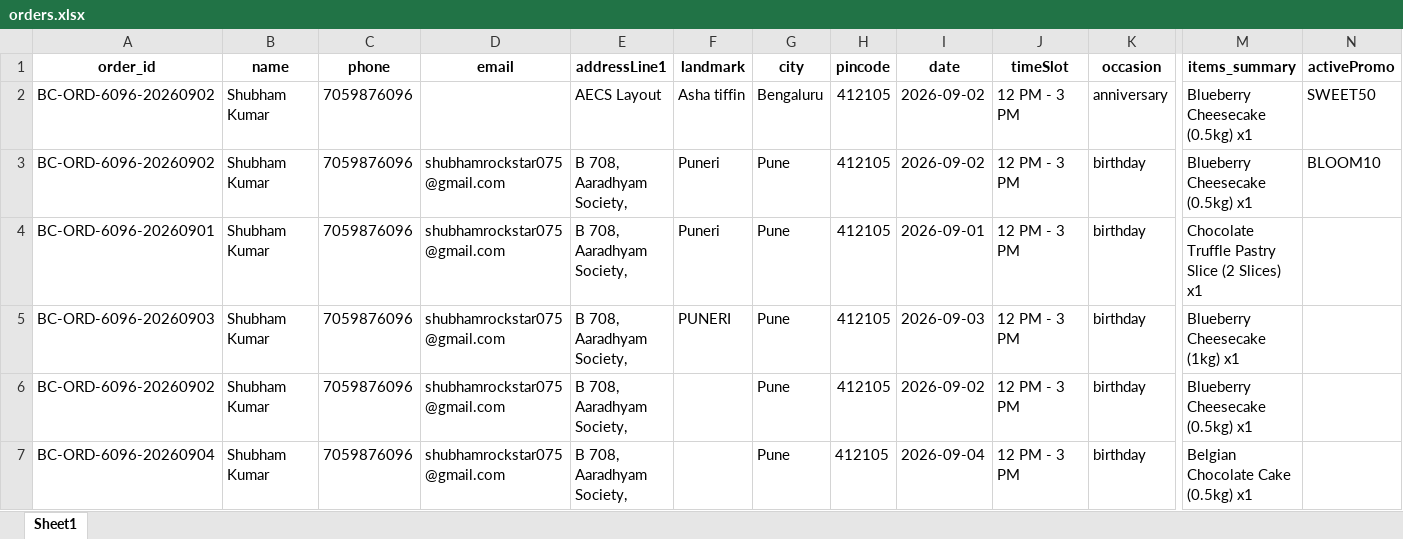
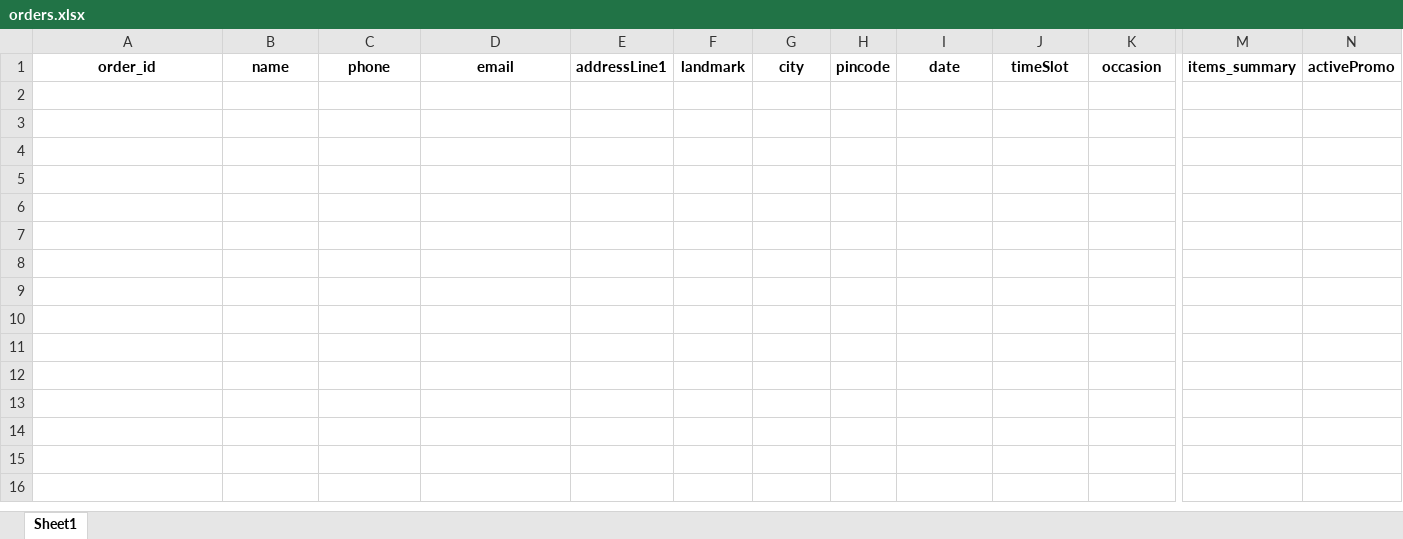
Before and after one commit to sk2796/BC-BE, an Excel workbook: orders.xlsx, sheet Sheet1, drawn as a sheet; only a part is shown, gaps mark what is left out; values as stored, in another font and other column widths than the file's, no borders; rows hold the shown columns only; the diff names each change by its address in the sheet, - before the commit and + after, or states it on an @@ line.

```diff
--- a/orders.xlsx (sheet Sheet1)
+++ b/orders.xlsx (sheet Sheet1)
-row 2: BC-ORD-6096-20260902 | Shubham Kumar | 7059876096 |  | AECS Layout | Asha tiffin | Bengaluru | 412105 | 2026-09-02 | 12 PM - 3 PM | anniversary | Blueberry Cheesecake (0.5kg) x1 | SWEET50
-row 3: BC-ORD-6096-20260902 | Shubham Kumar | 7059876096 | shubhamrockstar075@gmail.com | B 708, Aaradhyam Society, | Puneri | Pune | 412105 | 2026-09-02 | 12 PM - 3 PM | birthday | Blueberry Cheesecake (0.5kg) x1 | BLOOM10
-row 4: BC-ORD-6096-20260901 | Shubham Kumar | 7059876096 | shubhamrockstar075@gmail.com | B 708, Aaradhyam Society, | Puneri | Pune | 412105 | 2026-09-01 | 12 PM - 3 PM | birthday | Chocolate Truffle Pastry Slice (2 Slices) x1
-row 5: BC-ORD-6096-20260903 | Shubham Kumar | 7059876096 | shubhamrockstar075@gmail.com | B 708, Aaradhyam Society, | PUNERI | Pune | 412105 | 2026-09-03 | 12 PM - 3 PM | birthday | Blueberry Cheesecake (1kg) x1
-row 6: BC-ORD-6096-20260902 | Shubham Kumar | 7059876096 | shubhamrockstar075@gmail.com | B 708, Aaradhyam Society, |  | Pune | 412105 | 2026-09-02 | 12 PM - 3 PM | birthday | Blueberry Cheesecake (0.5kg) x1
-row 7: BC-ORD-6096-20260904 | Shubham Kumar | 7059876096 | shubhamrockstar075@gmail.com | B 708, Aaradhyam Society, |  | Pune | 412105 | 2026-09-04 | 12 PM - 3 PM | birthday | Belgian Chocolate Cake (0.5kg) x1
```
Also changed, not shown: customers.xlsx, pincodes.xlsx, 2 other files.
